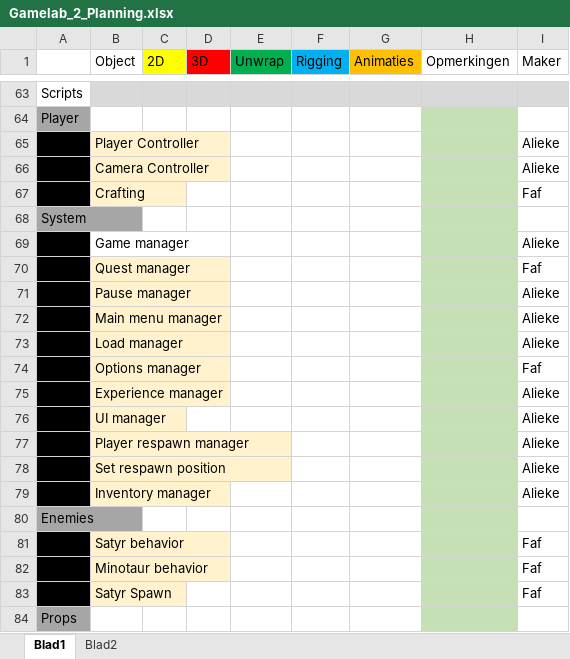
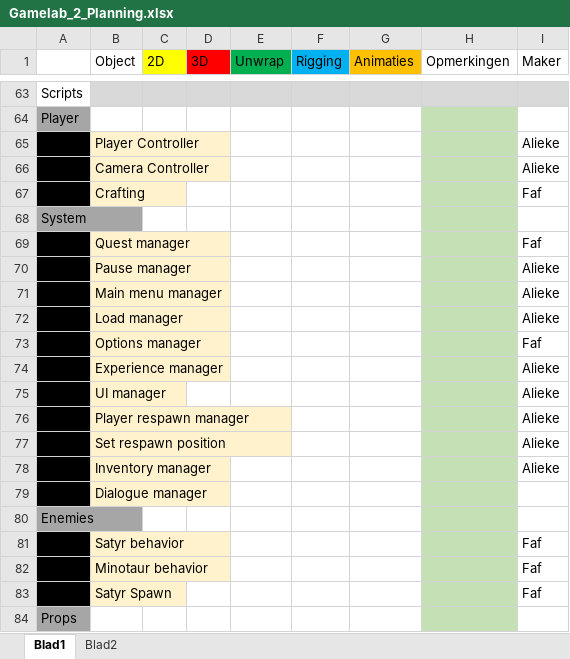
Before and after one commit to Fafanur/GameLab2, an Excel workbook: Documentatie/Gamelab_2_Planning.xlsx, sheet Blad1, drawn as a sheet; only a part is shown, gaps mark what is left out; values as stored, in another font and other column widths than the file's, no borders; removed rows and columns are numbered as before the commit, all else as after; the diff names each change by its address in the sheet, - before the commit and + after, or states it on an @@ line.

Commit message:
Added Dialogue manager to the planning. Finished player controller and started dialogue manager

```diff
--- a/Documentatie/Gamelab_2_Planning.xlsx (sheet Blad1)
+++ b/Documentatie/Gamelab_2_Planning.xlsx (sheet Blad1)
-row 69:  | Game manager |  |  |  |  |  |  | Alieke
+row 79:  | Dialogue manager
```
Also changed, not shown: sheet Blad2, 19 other files.
